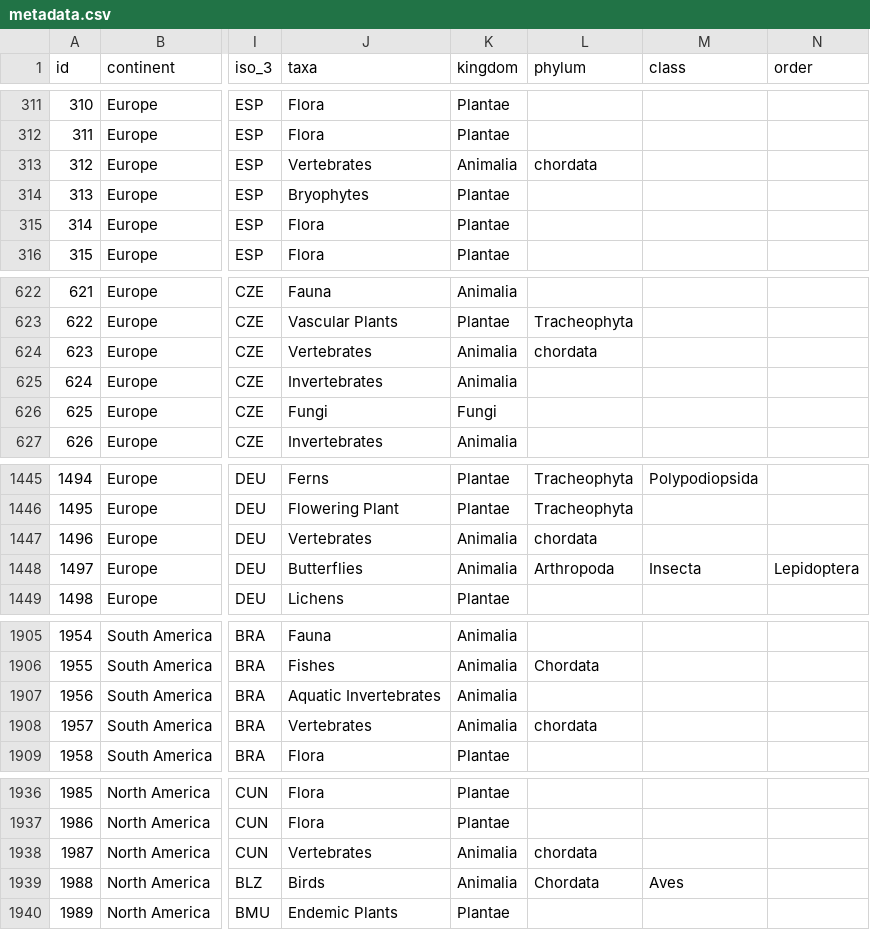
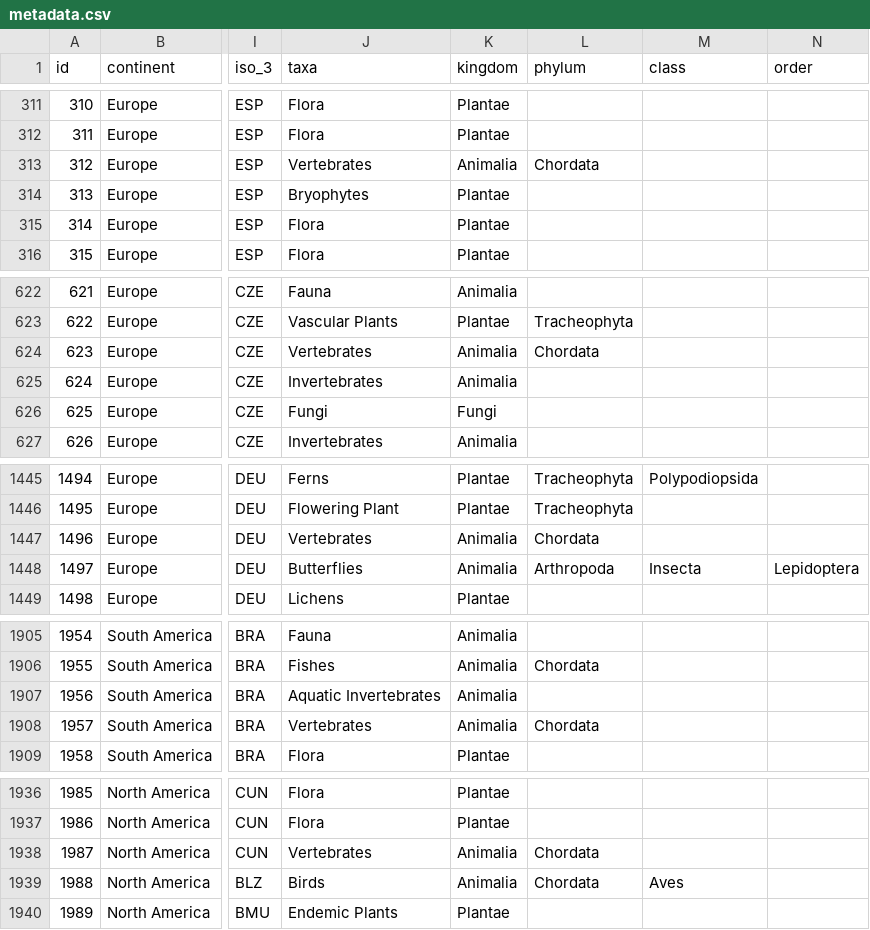
Before and after one commit to petrkeil/RegRed_metadata, a CSV file: data/metadata.csv, drawn as a sheet; only a part is shown, gaps mark what is left out; the diff covers the shown part only; the diff names each change by its address in the sheet, - before the commit and + after, or states it on an @@ line.

```diff
--- a/data/metadata.csv
+++ b/data/metadata.csv
-L313 (phylum): chordata
+L313 (phylum): Chordata
-L624 (phylum): chordata
+L624 (phylum): Chordata
-L1447 (phylum): chordata
+L1447 (phylum): Chordata
-L1908 (phylum): chordata
+L1908 (phylum): Chordata
-L1938 (phylum): chordata
+L1938 (phylum): Chordata
```
Also changed, not shown: 31 edited cells elsewhere in this file.
